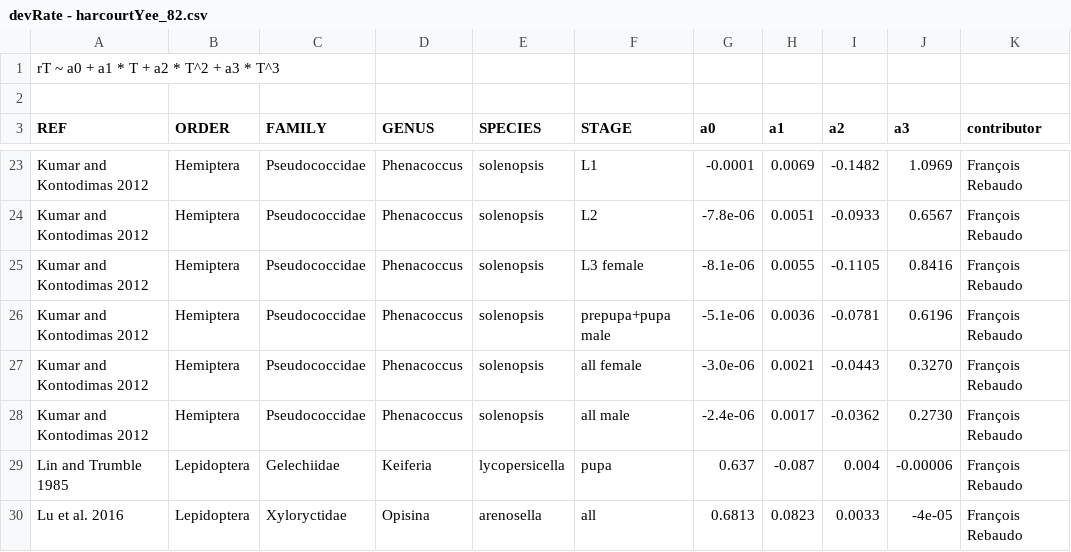
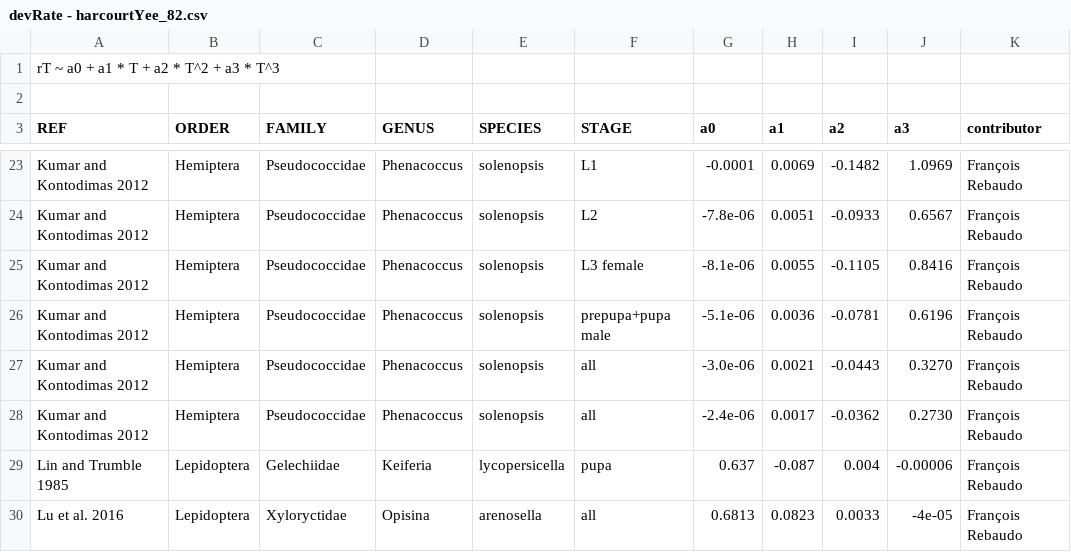
Before and after one commit to frareb/devRate, a CSV file: data/devRate - harcourtYee_82.csv, drawn as a sheet; only a part is shown, gaps mark what is left out; the diff names each change by its address in the sheet, - before the commit and + after, or states it on an @@ line.

Commit message:
DOI,journal,year and new entries

```diff
--- a/data/devRate - harcourtYee_82.csv
+++ b/data/devRate - harcourtYee_82.csv
-F27 (STAGE): all female
+F27 (STAGE): all
-F28 (STAGE): all male
+F28 (STAGE): all
```
Also changed, not shown: 2 other files.
